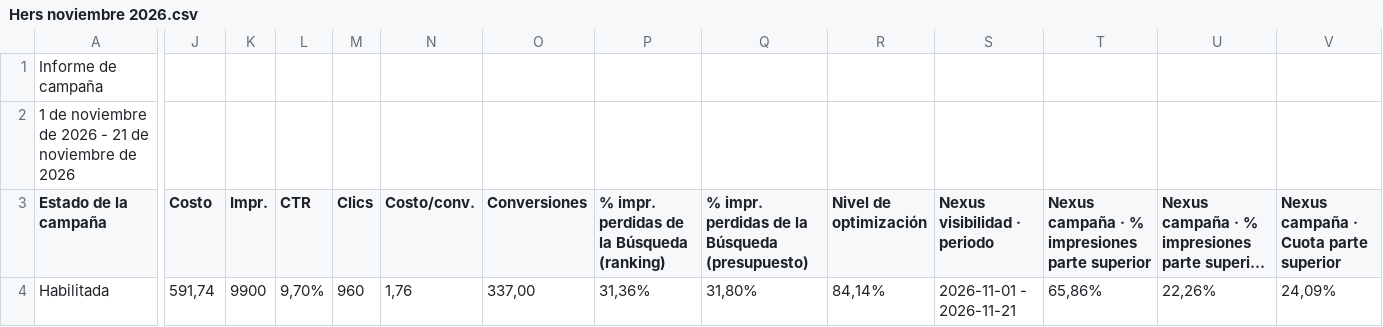
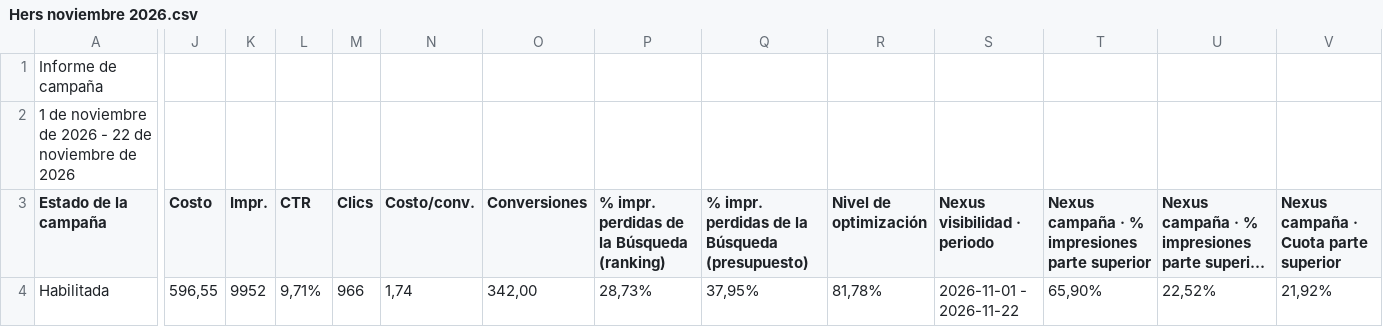
Before and after one commit to jorgeluis666/Hers, a CSV file: data/csv-backups/drive/Hers noviembre 2026.csv, drawn as a sheet; only a part is shown, gaps mark what is left out; long unchanged cells end in …; the diff covers the shown part only; the diff names each change by its address in the sheet, - before the commit and + after, or states it on an @@ line.

```diff
--- a/data/csv-backups/drive/Hers noviembre 2026.csv
+++ b/data/csv-backups/drive/Hers noviembre 2026.csv
-A2 (Estado de la campaña): …2026 - 21 de noviembre…
+A2 (Estado de la campaña): …2026 - 22 de noviembre…
-J4 (Costo): 591,74
+J4 (Costo): 596,55
-K4 (Impr.): 9900
+K4 (Impr.): 9952
-L4 (CTR): 9,70%
+L4 (CTR): 9,71%
-M4 (Clics): 960
+M4 (Clics): 966
-N4 (Costo/conv.): 1,76
+N4 (Costo/conv.): 1,74
-O4 (Conversiones): 337,00
+O4 (Conversiones): 342,00
-P4: 31,36%
+P4: 28,73%
-Q4: 31,80%
+Q4: 37,95%
-R4 (Nivel de optimización): 84,14%
+R4 (Nivel de optimización): 81,78%
-S4 (Nexus visibilidad · periodo): 2026-11-01 - 2026-11-21
+S4 (Nexus visibilidad · periodo): 2026-11-01 - 2026-11-22
-T4: 65,86%
+T4: 65,90%
-U4: 22,26%
+U4: 22,52%
-V4: 24,09%
+V4: 21,92%
```
Also changed, not shown: 3 edited cells elsewhere in this file, data/csv-backups/drive/Hers octubre 2026.csv, data/csv-backups/keywords/Hers KW noviembre 2026.csv, 6 other files.
